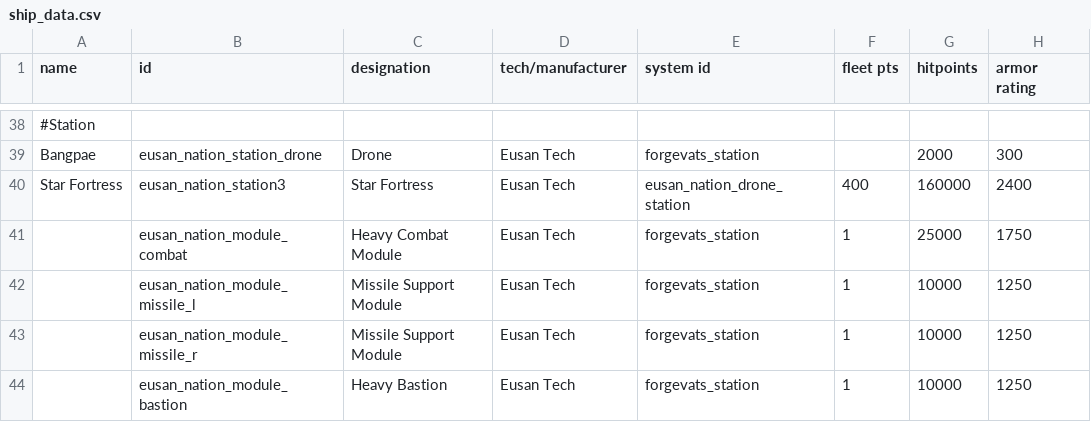
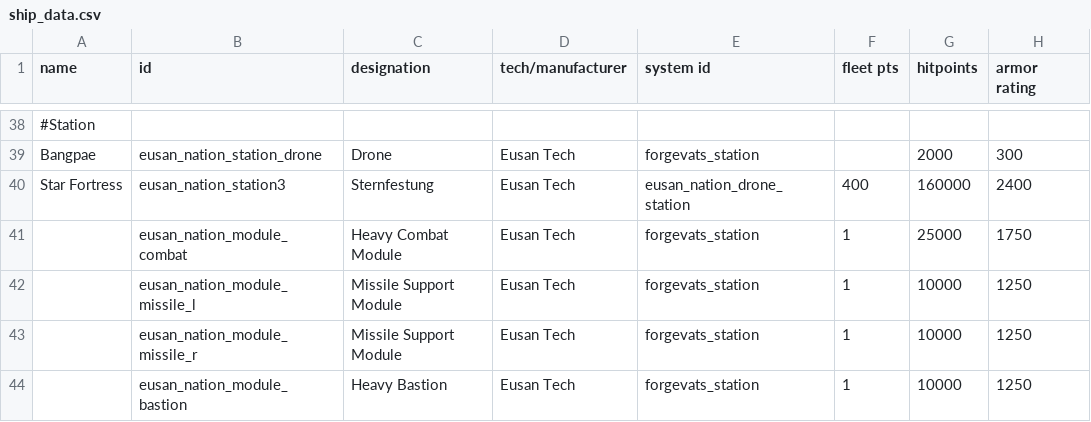
Before and after one commit to naslee2/SignalisMod, a CSV file: data/hulls/ship_data.csv, drawn as a sheet; only a part is shown, gaps mark what is left out; the diff names each change by its address in the sheet, - before the commit and + after, or states it on an @@ line.

```diff
--- a/data/hulls/ship_data.csv
+++ b/data/hulls/ship_data.csv
-C40 (designation): Star Fortress
+C40 (designation): Sternfestung
```
Also changed, not shown: data/campaign/industries.csv, 6 other files.
